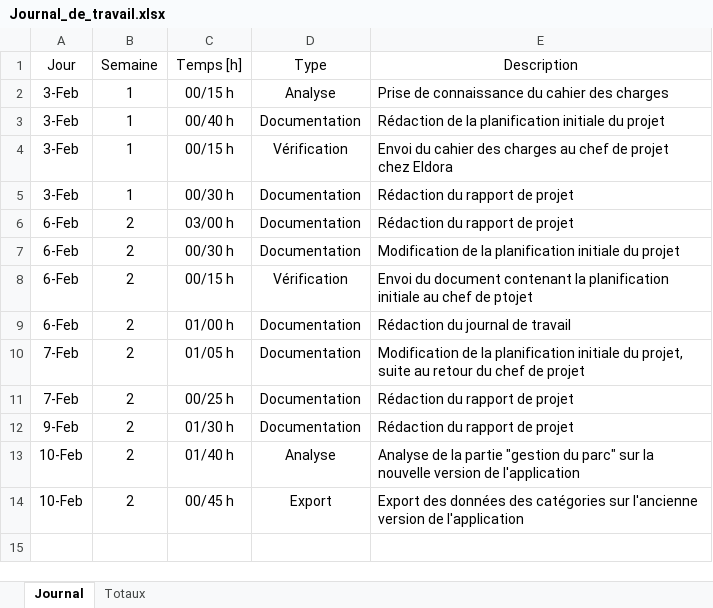
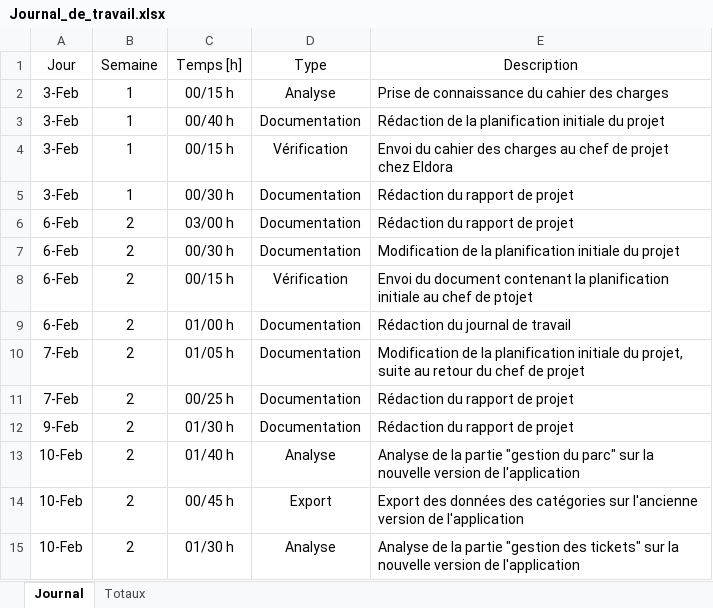
Before and after one commit to enzononnenmacher/PreTPI, an Excel workbook: Documentation/Journal_de_travail.xlsx, sheet Journal, drawn as a sheet; values as stored, in another font and other column widths than the file's, no borders; table styles not drawn; the diff names each change by its address in the sheet, - before the commit and + after, or states it on an @@ line.

Commit message:
Modification du journal de travail

```diff
--- a/Documentation/Journal_de_travail.xlsx (sheet Journal)
+++ b/Documentation/Journal_de_travail.xlsx (sheet Journal)
+row 15: 10-Feb | 2 | 01/30 h | Analyse | Analyse de la partie "gestion des tickets" sur la nouvelle version de l'application
```
Also changed, not shown: sheet Totaux.
